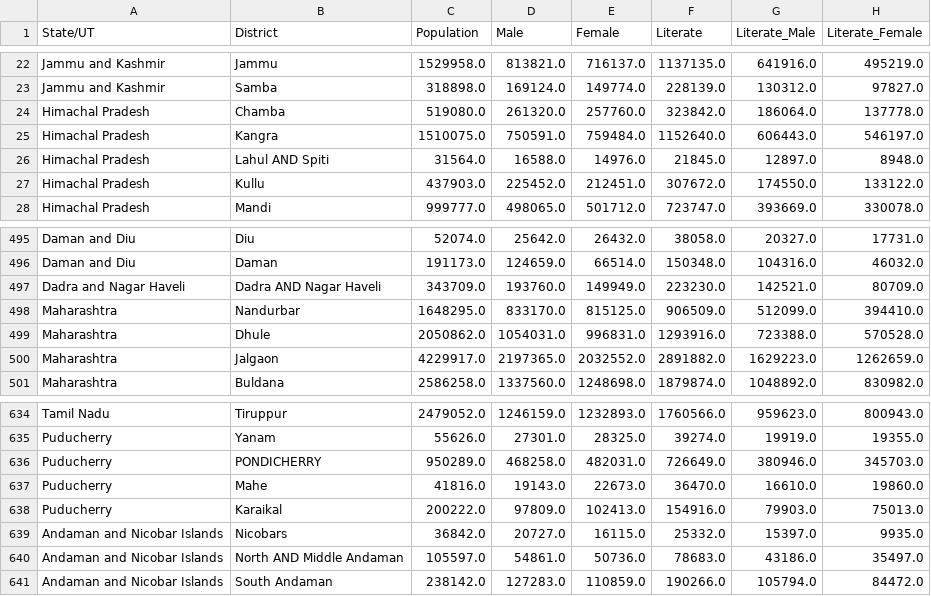
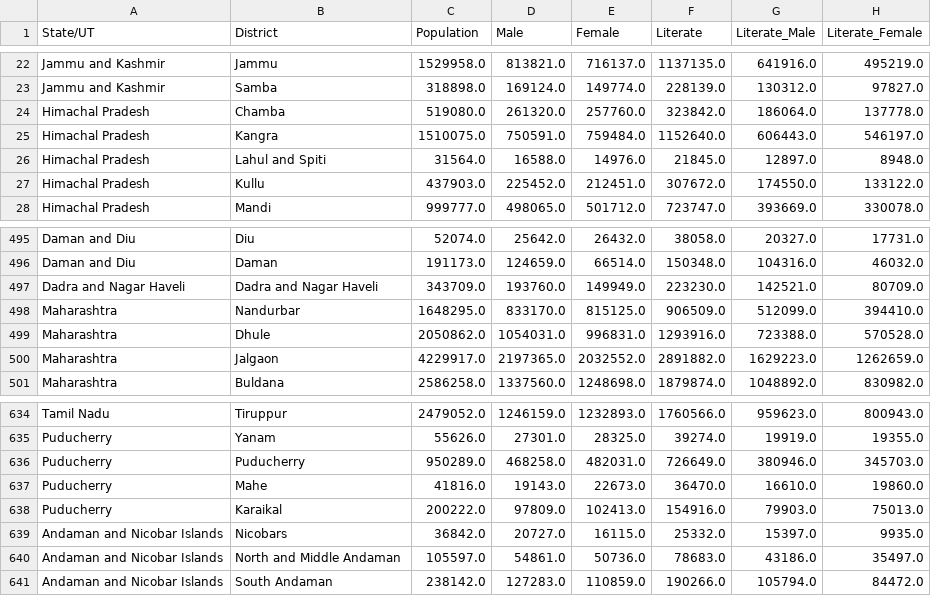
Before and after one commit to Rakeshreddy81423/futurense-dataengineering-bootcamp, a CSV file: assignments/python/PythonProject-HealthcareCensus/Clean_Data/census.csv, drawn as a sheet; only a part is shown, gaps mark what is left out; the diff names each change by its address in the sheet, - before the commit and + after, or states it on an @@ line.

```diff
--- a/assignments/python/PythonProject-HealthcareCensus/Clean_Data/census.csv
+++ b/assignments/python/PythonProject-HealthcareCensus/Clean_Data/census.csv
-B26 (District): Lahul AND Spiti
+B26 (District): Lahul and Spiti
-B497 (District): Dadra AND Nagar Haveli
+B497 (District): Dadra and Nagar Haveli
-B636 (District): PONDICHERRY
+B636 (District): Puducherry
-B640 (District): North AND Middle Andaman
+B640 (District): North and Middle Andaman
```
Also changed, not shown: 5 other files.
